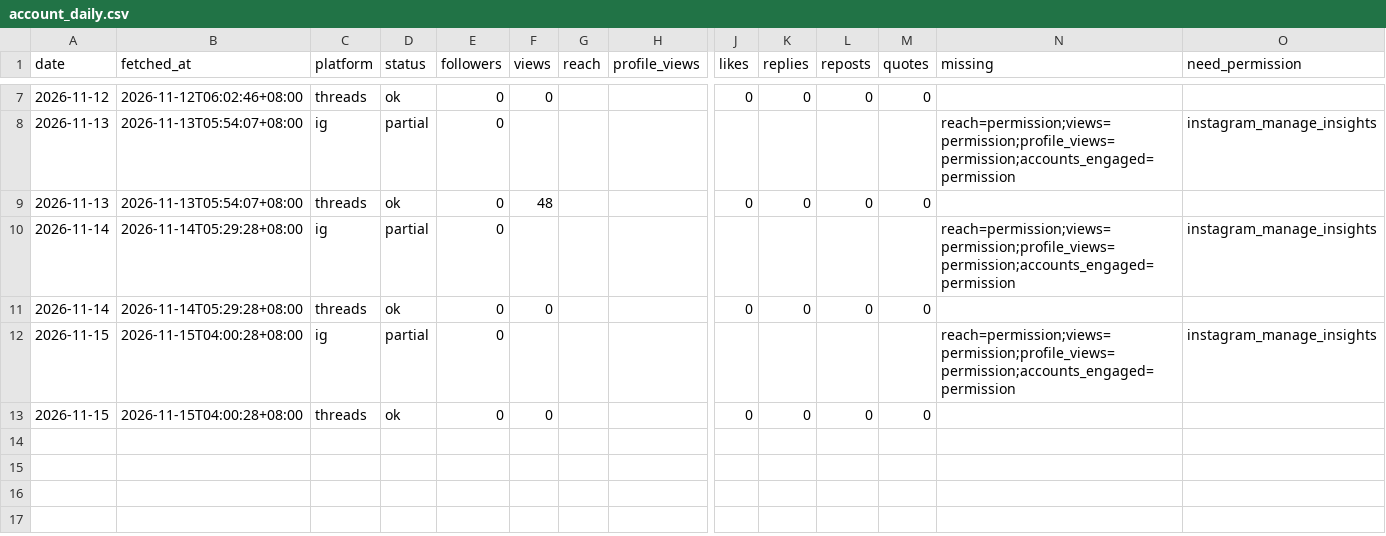
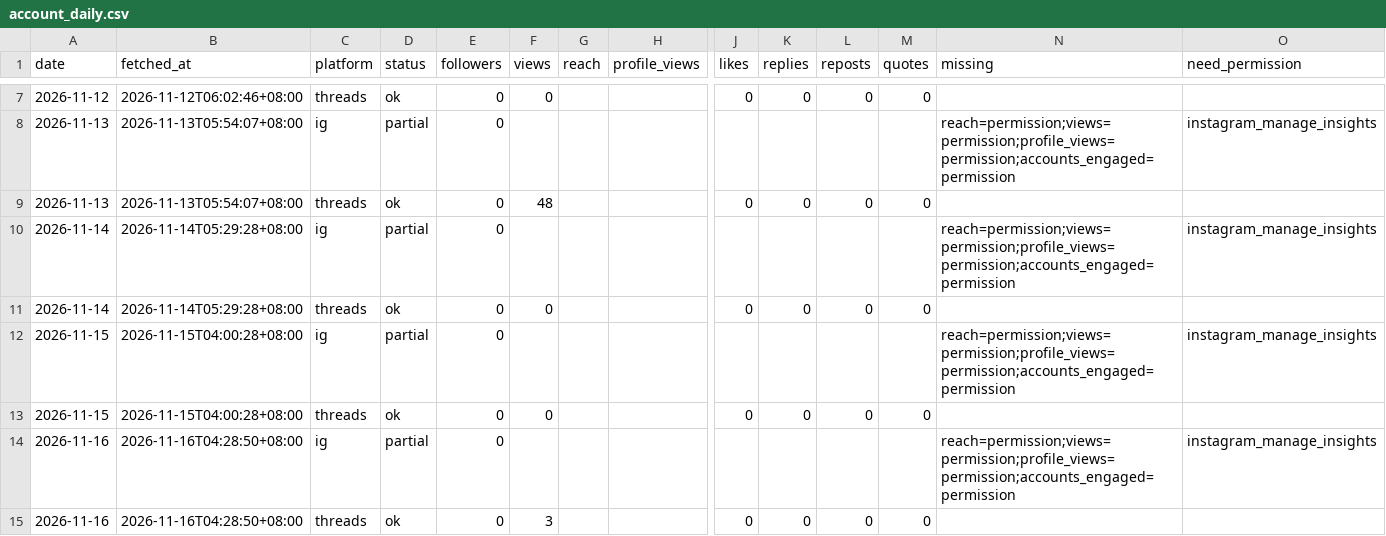
Before and after one commit to MiaoZiKe/tw-rotation, a CSV file: docs/marketing/channels/tech/state/insights/account_daily.csv, drawn as a sheet; only a part is shown, gaps mark what is left out; rows hold the shown columns only; the diff names each change by its address in the sheet, - before the commit and + after, or states it on an @@ line.

```diff
--- a/docs/marketing/channels/tech/state/insights/account_daily.csv
+++ b/docs/marketing/channels/tech/state/insights/account_daily.csv
+row 14: 2026-11-16 | 2026-11-16T04:28:50+08:00 | ig | partial | 0 |  |  |  |  |  |  |  | reach=permission;views=permission;profile_views=permission;accounts_engaged=permission | instagram_manage_insights
+row 15: 2026-11-16 | 2026-11-16T04:28:50+08:00 | threads | ok | 0 | 3 |  |  | 0 | 0 | 0 | 0
```
Also changed, not shown: 1 other file.
